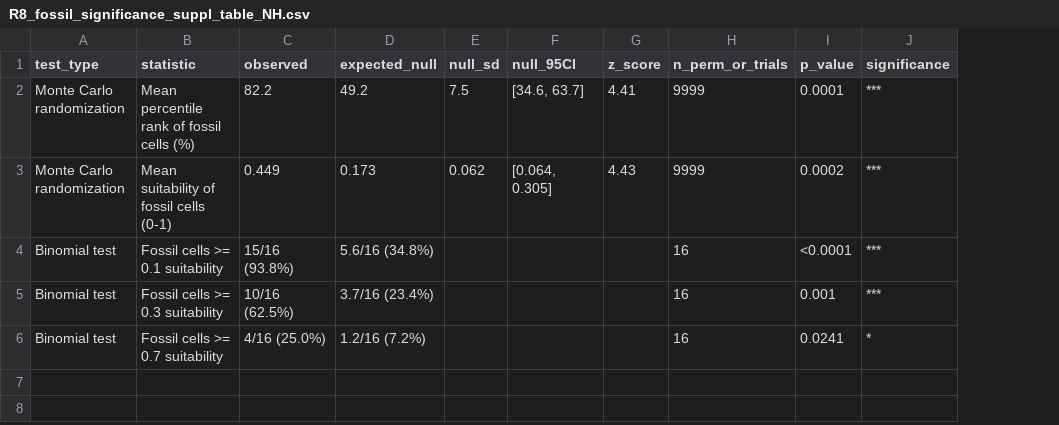
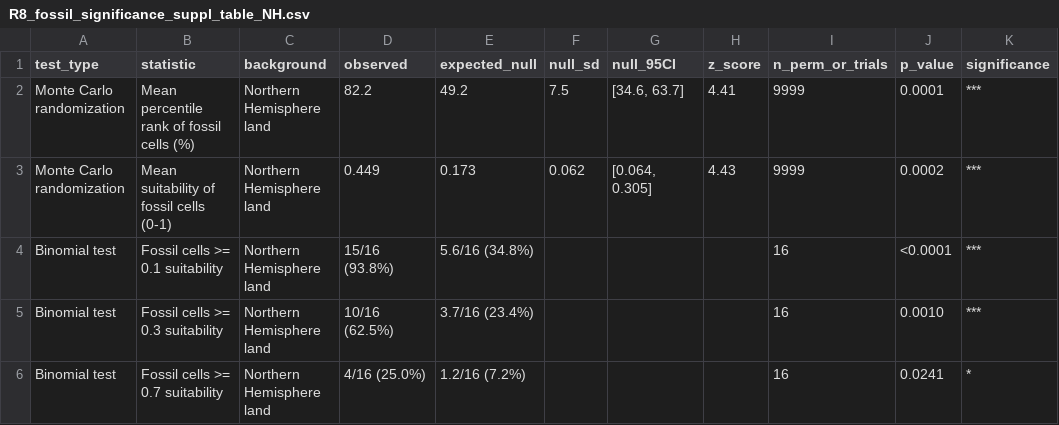
Before and after one commit to sayabao/Sargentodoxa_fossil_code, a CSV file: output/figures_paper/tables/R8_fossil_significance_suppl_table_NH.csv, drawn as a sheet; addresses are those after the commit; the diff names each change by its address in the sheet, - before the commit and + after, or states it on an @@ line.

Commit message:
Align fossil taxonomy + trim TEYF metadata per user
- Fossil record v2.1 source CSVs: adopt final manuscript taxonomy
  (S. tajimiensis, S. guipingensis, S. cretaceum comb. nov. formal authors);
  fix record-16 en-dash corruption (Pliocene-Pleistocene) introduced during
  manual edit. Coordinates/numeric ages unchanged -> suitability & figures
  unaffected. Regenerate R3/R5/R8 tables via 01/03/09 (labels updated).
- teyf_simulations.csv: trim to the 2 columns scripts use (Simulation Name, Ma).
- Remove HadCM3L_TEYF_simulations.csv (Table S3; already in manuscript repo
  admin/Hadcm3_info/), no script referenced it.
- Update README + FIGURE_MAPPING taxonomy notes.

Verified: 01/03/09 re-run exit 0 with trimmed teyf_simulations; tables carry
tajimiensis/guipingensis/cretaceum; values unchanged.

```diff
--- a/output/figures_paper/tables/R8_fossil_significance_suppl_table_NH.csv
+++ b/output/figures_paper/tables/R8_fossil_significance_suppl_table_NH.csv
+column C (background), rows 2-6: all Northern Hemisphere land
-J5 (p_value): 0.001
+J5 (p_value): 0.0010
```
Also changed, not shown: data/fossil_record/FossilRecord-paleocor-v2.1.csv, data/fossil_record/Fossil_Record_Formal_v2.1_for_coding.csv, 15 other files.
